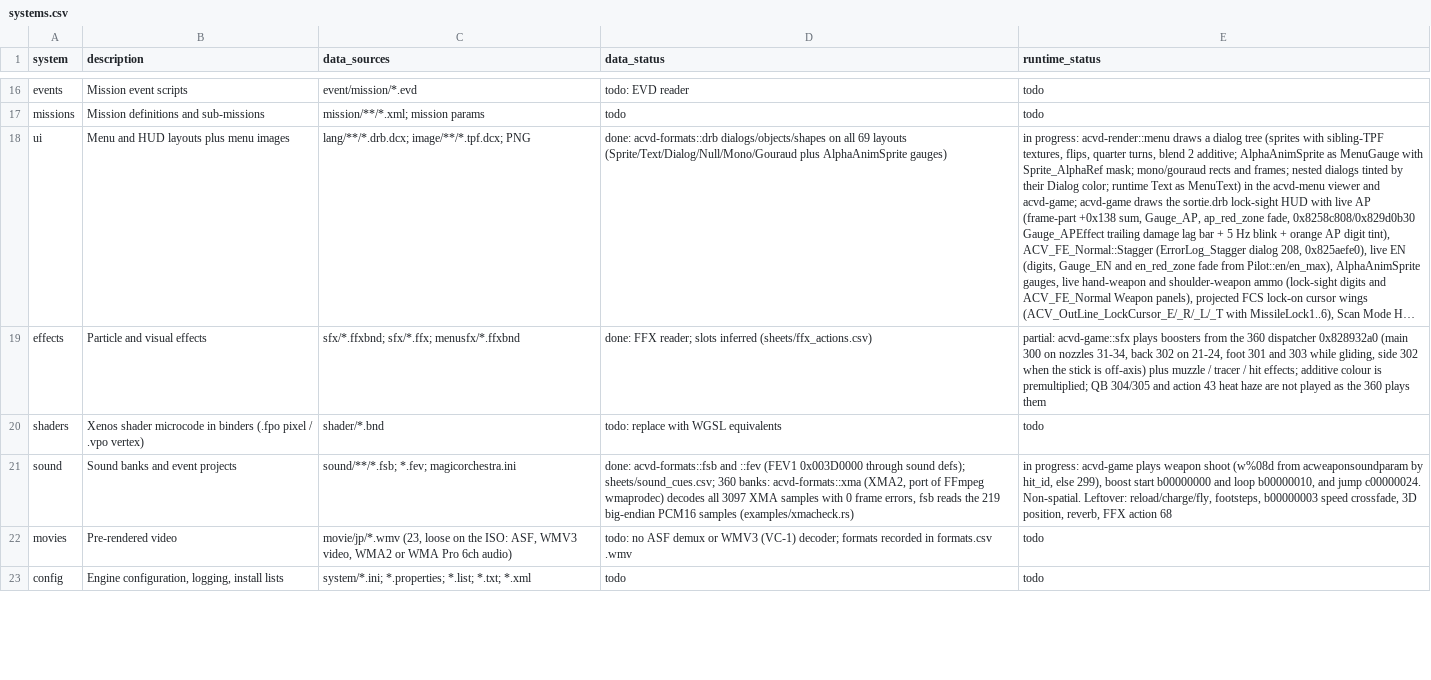
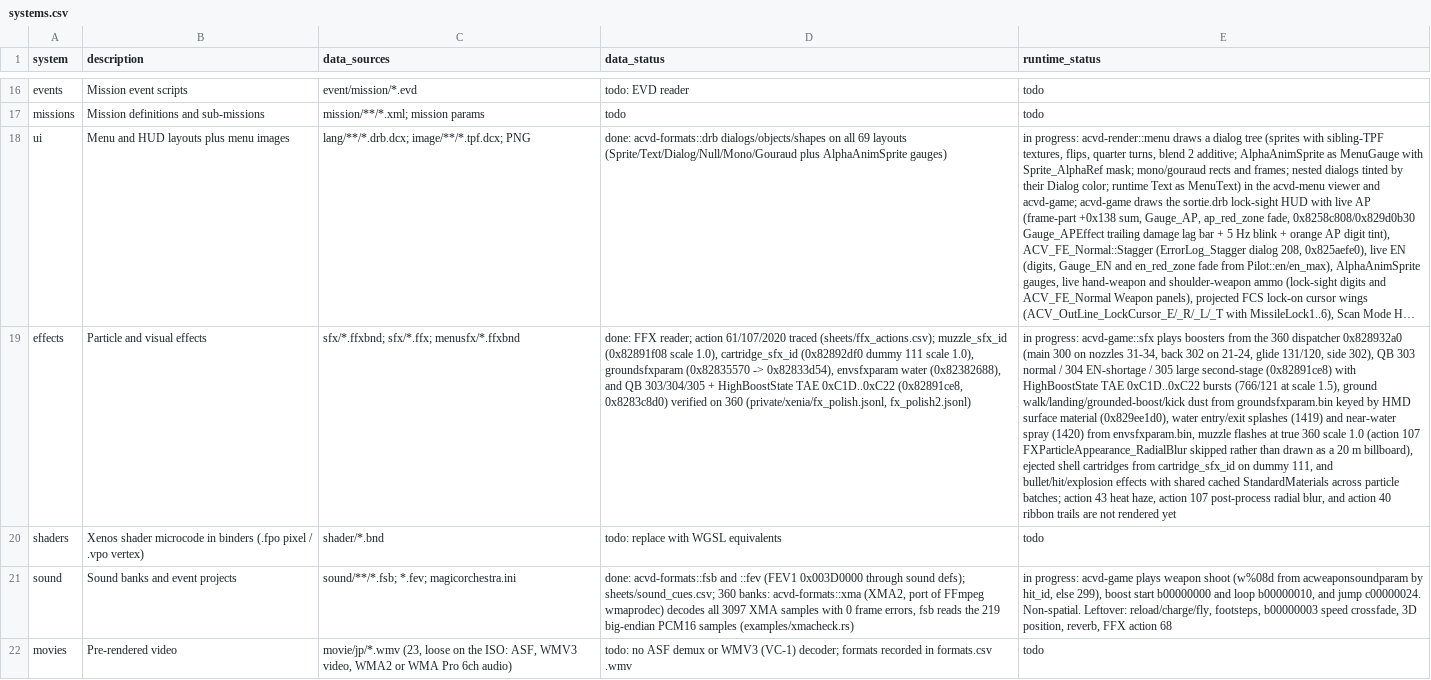
Before and after one commit to ninjagodino/ArmoredCoreRustRewrite, a CSV file: sheets/systems.csv, drawn as a sheet; only a part is shown, gaps mark what is left out; the shorter side is filled out with more unchanged rows; long unchanged cells end in …; the diff names each change by its address in the sheet, - before the commit and + after, or states it on an @@ line.

```diff
--- a/sheets/systems.csv
+++ b/sheets/systems.csv
-D19 (data_status): …FFX reader; slots inferred (sheets/ffx_actions.csv)
+D19 (data_status): …FFX reader; action 61/107/2020 traced (sheets/ffx_actions.csv); muzzle_sfx_id (0x82891f08 scale 1.0), cartridge_sfx_id (0x82892df0 dummy 111 scale 1.0), groundsfxparam (0x82835570 -> 0x82833d54), envsfxparam water (0x82382688), and QB 303/304/305 + HighBoostState TAE 0xC1D..0xC22 (0x82891ce8, 0x8283c8d0) verified on 360 (private/xenia/fx_polish.jsonl, fx_polish2.jsonl)
-E19 (runtime_status): partial: acvd-game::sfx plays boosters from the 360 dispatcher 0x828932a0 (main 300 on nozzles 31-34, back 302 on 21-24, foot 301 and 303 while gliding, side 302 when the stick is off-axis) plus muzzle / tracer / hit effects; additive colour is premultiplied; QB 304/305 and action 43 heat haze are not played as the 360 plays them
+E19 (runtime_status): in progress: acvd-game::sfx plays boosters from the 360 dispatcher 0x828932a0 (main 300 on nozzles 31-34, back 302 on 21-24, glide 131/120, side 302), QB 303 normal / 304 EN-shortage / 305 large second-stage (0x82891ce8) with HighBoostState TAE 0xC1D..0xC22 bursts (766/121 at scale 1.5), ground walk/landing/grounded-boost/kick dust from groundsfxparam.bin keyed by HMD surface material (0x829ee1d0), water entry/exit splashes (1419) and near-water spray (1420) from envsfxparam.bin, muzzle flashes at true 360 scale 1.0 (action 107 FXParticleAppearance_RadialBlur skipped rather than drawn as a 20 m billboard), ejected shell cartridges from cartridge_sfx_id on dummy 111, and bullet/hit/explosion effects with shared cached StandardMaterials across particle batches; action 43 heat haze, action 107 post-process radial blur, and action 40 ribbon trails are not rendered yet
```
Also changed, not shown: sheets/ffx_actions.csv, 5 other files.
